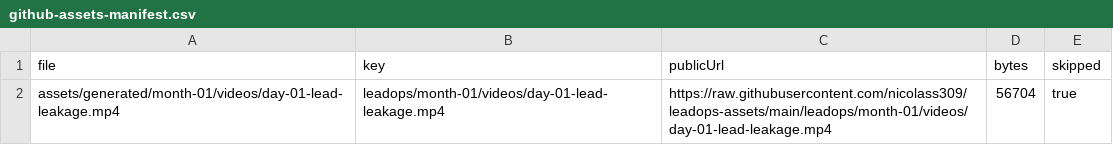
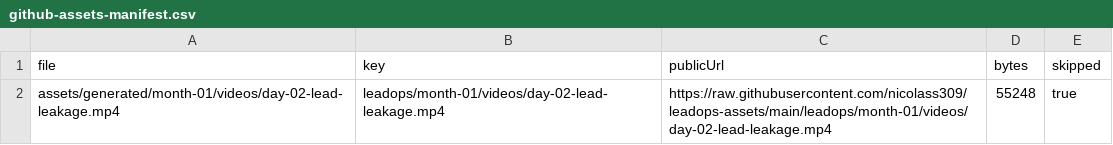
Before and after one commit to nicolass309/leadops-assets, a CSV file: github-assets-manifest.csv, drawn as a sheet.

```diff
--- a/github-assets-manifest.csv
+++ b/github-assets-manifest.csv
@@ -1,2 +1,2 @@
 file,key,publicUrl,bytes,skipped
-"assets/generated/month-01/videos/day-01-lead-leakage.mp4","leadops/month-01/videos/day-01-lead-leakage.mp4","https://raw.githubusercontent.com/nicolass309/leadops-assets/main/leadops/month-01/videos/day-01-lead-leakage.mp4","56704","true"
+"assets/generated/month-01/videos/day-02-lead-leakage.mp4","leadops/month-01/videos/day-02-lead-leakage.mp4","https://raw.githubusercontent.com/nicolass309/leadops-assets/main/leadops/month-01/videos/day-02-lead-leakage.mp4","55248","true"
```
Also changed, not shown: automation/state/scheduled-posts.csv, 3 other files.
